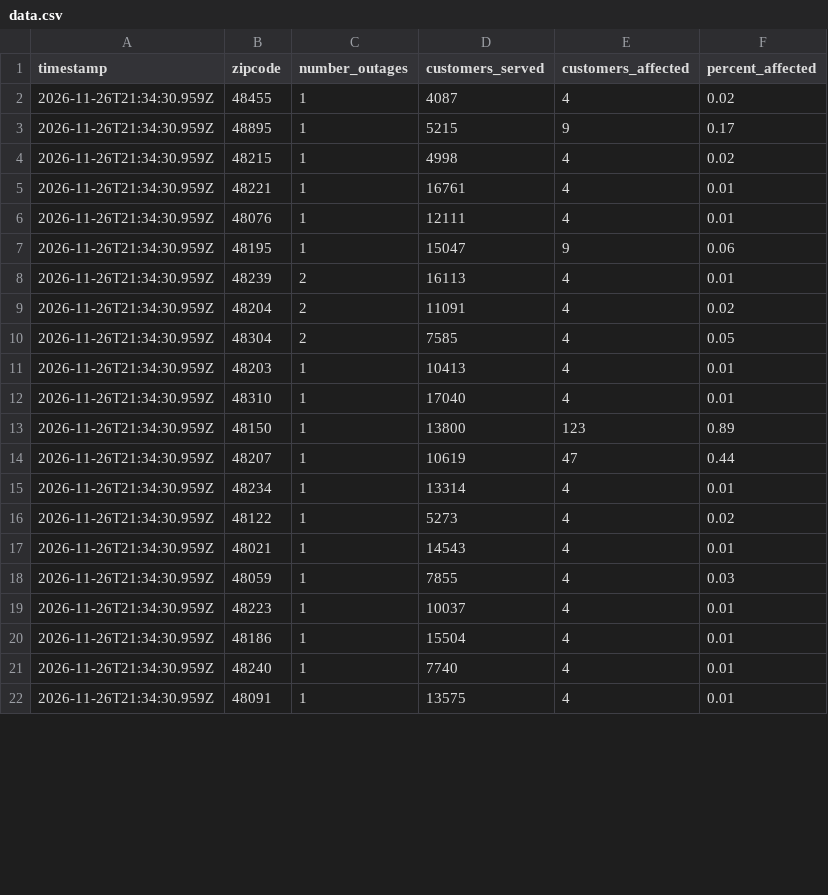
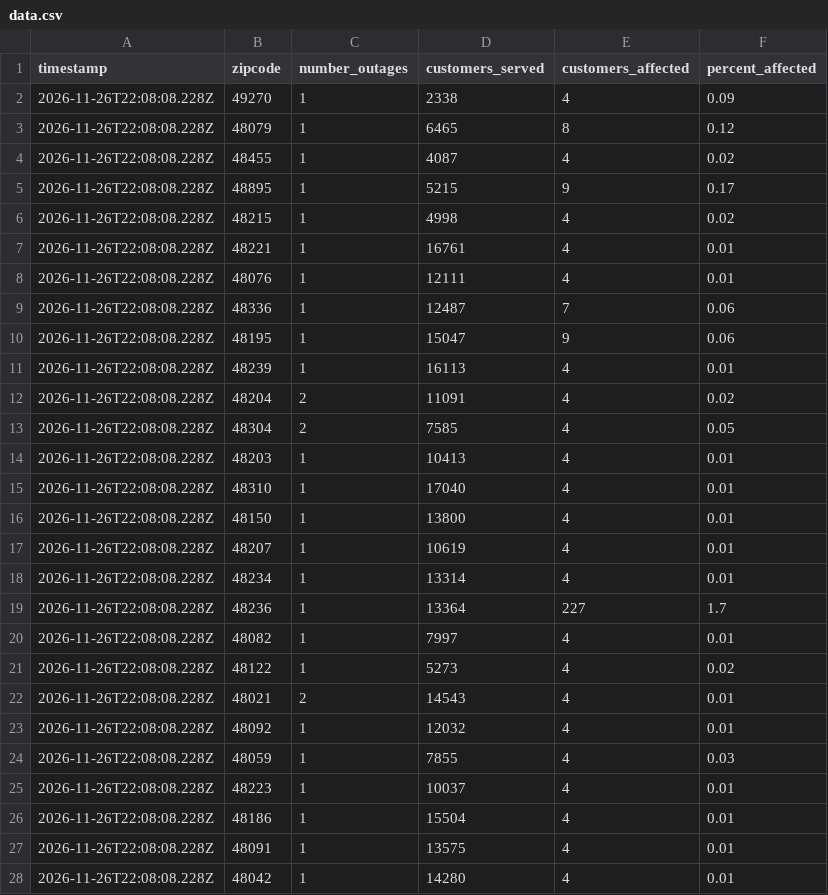
Before and after one commit to dschlaud/dte-outage-tracker, a CSV file: data.csv, drawn as a sheet; only a part is shown; the diff covers the shown part only.

```diff
--- a/data.csv
+++ b/data.csv
@@ -1,22 +1,28 @@
 timestamp,zipcode,number_outages,customers_served,customers_affected,percent_affected
-2026-11-26T21:34:30.959Z,48455,1,4087,4,0.02
-2026-11-26T21:34:30.959Z,48895,1,5215,9,0.17
-2026-11-26T21:34:30.959Z,48215,1,4998,4,0.02
-2026-11-26T21:34:30.959Z,48221,1,16761,4,0.01
-2026-11-26T21:34:30.959Z,48076,1,12111,4,0.01
-2026-11-26T21:34:30.959Z,48195,1,15047,9,0.06
-2026-11-26T21:34:30.959Z,48239,2,16113,4,0.01
-2026-11-26T21:34:30.959Z,48204,2,11091,4,0.02
-2026-11-26T21:34:30.959Z,48304,2,7585,4,0.05
-2026-11-26T21:34:30.959Z,48203,1,10413,4,0.01
-2026-11-26T21:34:30.959Z,48310,1,17040,4,0.01
-2026-11-26T21:34:30.959Z,48150,1,13800,123,0.89
-2026-11-26T21:34:30.959Z,48207,1,10619,47,0.44
-2026-11-26T21:34:30.959Z,48234,1,13314,4,0.01
-2026-11-26T21:34:30.959Z,48122,1,5273,4,0.02
-2026-11-26T21:34:30.959Z,48021,1,14543,4,0.01
-2026-11-26T21:34:30.959Z,48059,1,7855,4,0.03
-2026-11-26T21:34:30.959Z,48223,1,10037,4,0.01
-2026-11-26T21:34:30.959Z,48186,1,15504,4,0.01
-2026-11-26T21:34:30.959Z,48240,1,7740,4,0.01
-2026-11-26T21:34:30.959Z,48091,1,13575,4,0.01
+2026-11-26T22:08:08.228Z,49270,1,2338,4,0.09
+2026-11-26T22:08:08.228Z,48079,1,6465,8,0.12
+2026-11-26T22:08:08.228Z,48455,1,4087,4,0.02
+2026-11-26T22:08:08.228Z,48895,1,5215,9,0.17
+2026-11-26T22:08:08.228Z,48215,1,4998,4,0.02
+2026-11-26T22:08:08.228Z,48221,1,16761,4,0.01
+2026-11-26T22:08:08.228Z,48076,1,12111,4,0.01
+2026-11-26T22:08:08.228Z,48336,1,12487,7,0.06
+2026-11-26T22:08:08.228Z,48195,1,15047,9,0.06
+2026-11-26T22:08:08.228Z,48239,1,16113,4,0.01
+2026-11-26T22:08:08.228Z,48204,2,11091,4,0.02
+2026-11-26T22:08:08.228Z,48304,2,7585,4,0.05
+2026-11-26T22:08:08.228Z,48203,1,10413,4,0.01
+2026-11-26T22:08:08.228Z,48310,1,17040,4,0.01
+2026-11-26T22:08:08.228Z,48150,1,13800,4,0.01
+2026-11-26T22:08:08.228Z,48207,1,10619,4,0.01
+2026-11-26T22:08:08.228Z,48234,1,13314,4,0.01
+2026-11-26T22:08:08.228Z,48236,1,13364,227,1.7
+2026-11-26T22:08:08.228Z,48082,1,7997,4,0.01
+2026-11-26T22:08:08.228Z,48122,1,5273,4,0.02
+2026-11-26T22:08:08.228Z,48021,2,14543,4,0.01
+2026-11-26T22:08:08.228Z,48092,1,12032,4,0.01
+2026-11-26T22:08:08.228Z,48059,1,7855,4,0.03
+2026-11-26T22:08:08.228Z,48223,1,10037,4,0.01
+2026-11-26T22:08:08.228Z,48186,1,15504,4,0.01
+2026-11-26T22:08:08.228Z,48091,1,13575,4,0.01
+2026-11-26T22:08:08.228Z,48042,1,14280,4,0.01
```
Also changed, not shown: 2 added rows and 24 edited cells elsewhere in this file, 2 other files.
